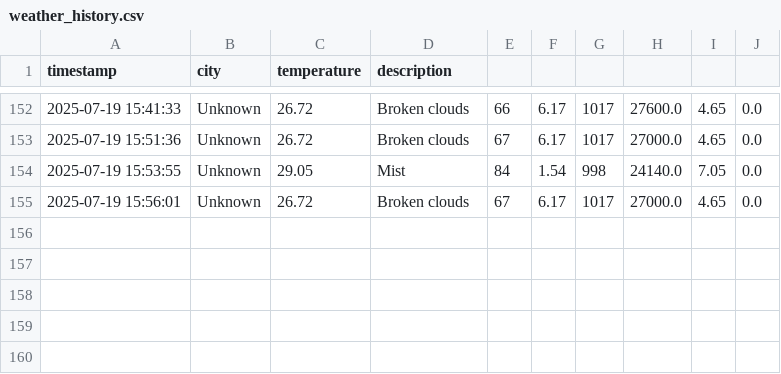
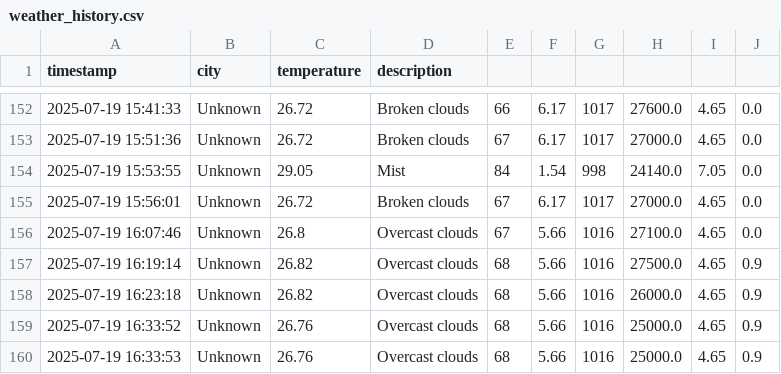
Before and after one commit to Chelsy-AI/Capstone, a CSV file: data/weather_history.csv, drawn as a sheet; only a part is shown, gaps mark what is left out.

```diff
--- a/data/weather_history.csv
+++ b/data/weather_history.csv
@@ -155 +155,6 @@ timestamp,city,temperature,description
 2025-07-19 15:56:01,Unknown,26.72,Broken clouds,67,6.17,1017,27000.0,4.65,0.0
+2025-07-19 16:07:46,Unknown,26.8,Overcast clouds,67,5.66,1016,27100.0,4.65,0.0
+2025-07-19 16:19:14,Unknown,26.82,Overcast clouds,68,5.66,1016,27500.0,4.65,0.9
+2025-07-19 16:23:18,Unknown,26.82,Overcast clouds,68,5.66,1016,26000.0,4.65,0.9
+2025-07-19 16:33:52,Unknown,26.76,Overcast clouds,68,5.66,1016,25000.0,4.65,0.9
+2025-07-19 16:33:53,Unknown,26.76,Overcast clouds,68,5.66,1016,25000.0,4.65,0.9
```
Also changed, not shown: 9 other files.
